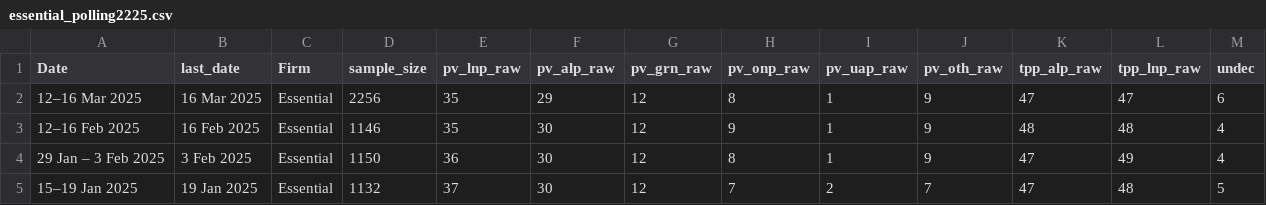
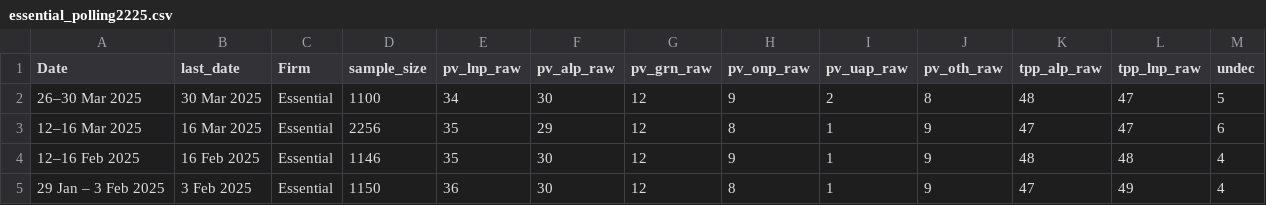
Before and after one commit to metacoretechs/wikipedia-aus-poll-charts, a CSV file: essential_polling2225.csv, drawn as a sheet; only a part is shown; the shorter side is filled out with more unchanged rows.

Commit message:
30 May Essential poll

```diff
--- a/essential_polling2225.csv
+++ b/essential_polling2225.csv
@@ -1,2 +1,3 @@
 Date,last_date,Firm,sample_size,pv_lnp_raw,pv_alp_raw,pv_grn_raw,pv_onp_raw,pv_uap_raw,pv_oth_raw,tpp_alp_raw,tpp_lnp_raw,undec
+26–30 Mar 2025,30 Mar 2025,Essential,1100,34,30,12,9,2,8,48,47,5
 12–16 Mar 2025,16 Mar 2025,Essential,2256,35,29,12,8,1,9,47,47,6
```
Also changed, not shown: 2 other files.
